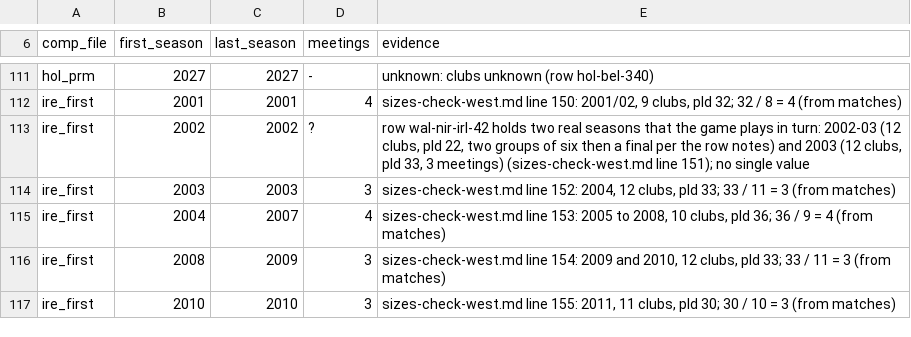
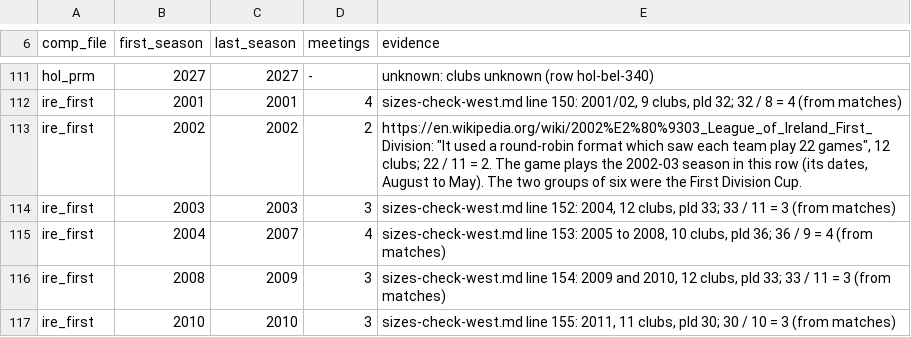
Before and after one commit to maxevans60/cm0102-bosman-edition, a TSV file: docs/research/2026-11-13-league-meetings.tsv, drawn as a sheet; only a part is shown, gaps mark what is left out.

```diff
--- a/docs/research/2026-11-13-league-meetings.tsv
+++ b/docs/research/2026-11-13-league-meetings.tsv
@@ -112,3 +112,3 @@ hol_prm	2027	2027	-	unknown: clubs unknown (row hol-bel-340)
 ire_first	2001	2001	4	sizes-check-west.md line 150: 2001/02, 9 clubs, pld 32; 32 / 8 = 4 (from matches)
-ire_first	2002	2002	?	row wal-nir-irl-42 holds two real seasons that the game plays in turn: 2002-03 (12 clubs, pld 22, two groups of six then a final per the row notes) and 2003 (12 clubs, pld 33, 3 meetings) (sizes-check-west.md line 151); no single value
+ire_first	2002	2002	2	https://en.wikipedia.org/wiki/2002%E2%80%9303_League_of_Ireland_First_Division: "It used a round-robin format which saw each team play 22 games", 12 clubs; 22 / 11 = 2. The game plays the 2002-03 season in this row (its dates, August to May). The two groups of six were the First Division Cup.
 ire_first	2003	2003	3	sizes-check-west.md line 152: 2004, 12 clubs, pld 33; 33 / 11 = 3 (from matches)
```
Also changed, not shown: docs/research/2026-10-18-league-rules-encoded.tsv, docs/research/rules-0.6.0/wal-nir-irl.tsv, 4 other files.
